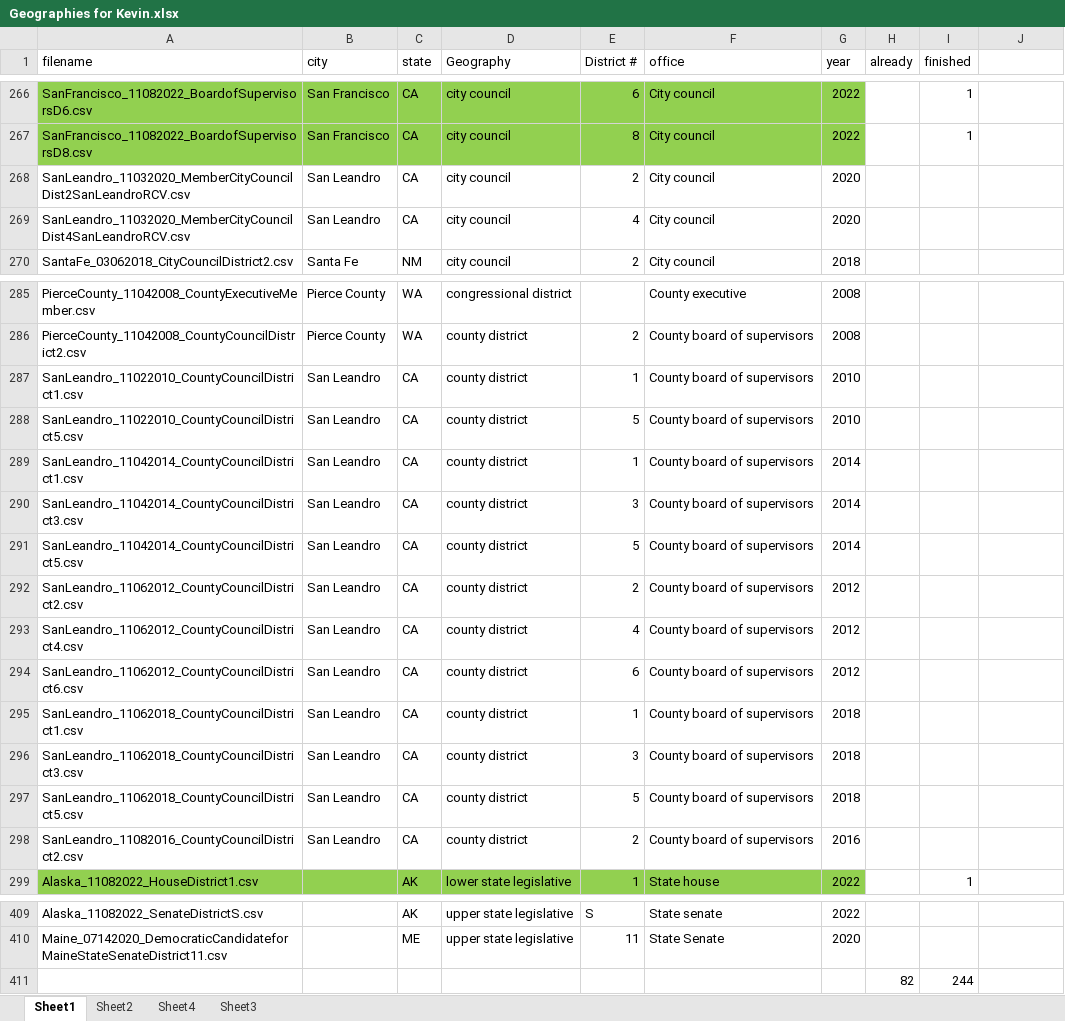
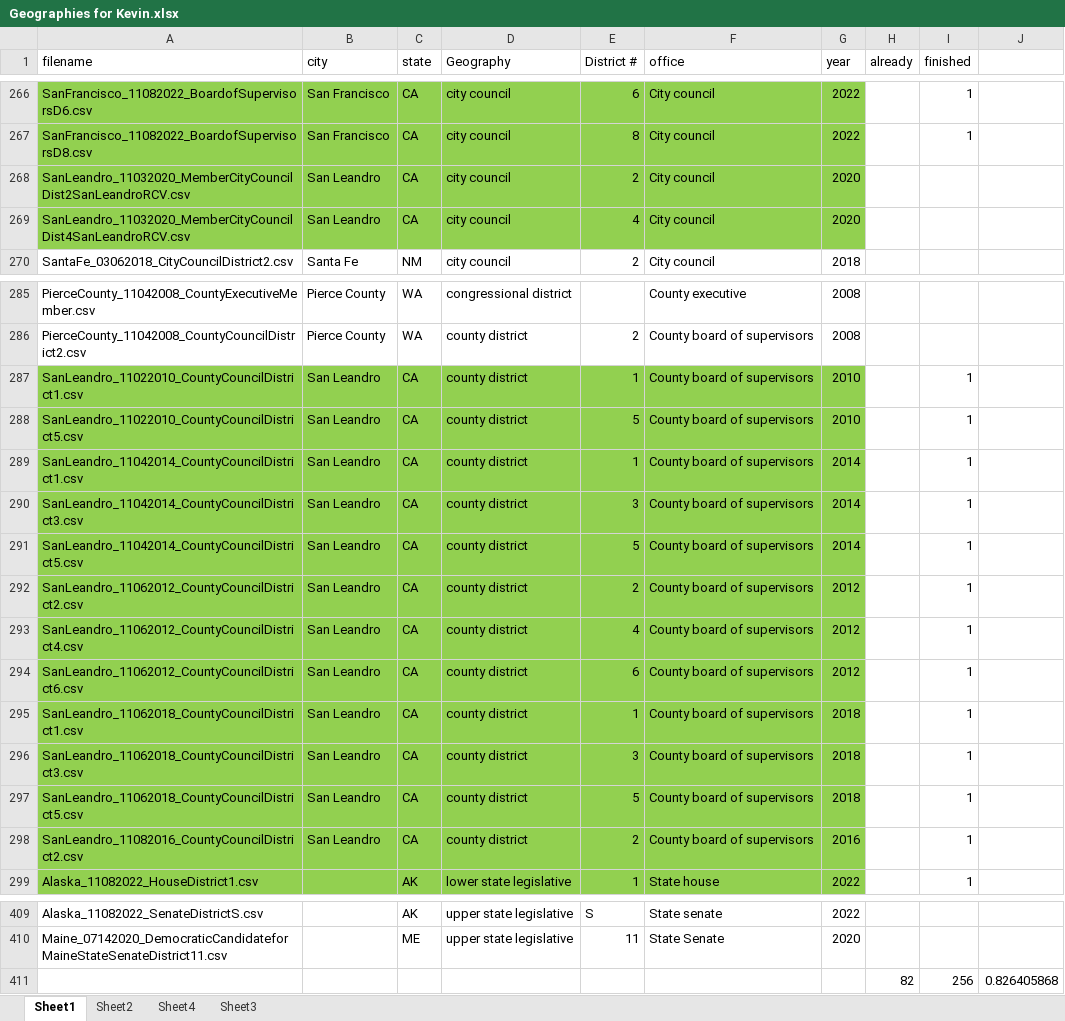
Before and after one commit to keverage-guan/RA-Work, an Excel workbook: acs/Geographies for Kevin.xlsx, sheet Sheet1, drawn as a sheet; only a part is shown, gaps mark what is left out; values as stored, in another font and other column widths than the file's, no borders; removed rows and columns are numbered as before the commit, all else as after; the diff names each change by its address in the sheet, - before the commit and + after, or states it on an @@ line.

```diff
--- a/acs/Geographies for Kevin.xlsx (sheet Sheet1)
+++ b/acs/Geographies for Kevin.xlsx (sheet Sheet1)
-A268:G269 fill: none
+A268:G269 fill: #92D050
-A287:G298 fill: none
+A287:G298 fill: #92D050
-I287:I298 (finished): (empty)
+I287:I298 (finished): 1
-row 411:  |  |  |  |  |  |  | 82 | 244
+row 411:  |  |  |  |  |  |  | 82 | 256 | 0.826405868
```
Also changed, not shown: guber/subset2_forkevin.xlsx, 4 other files.
